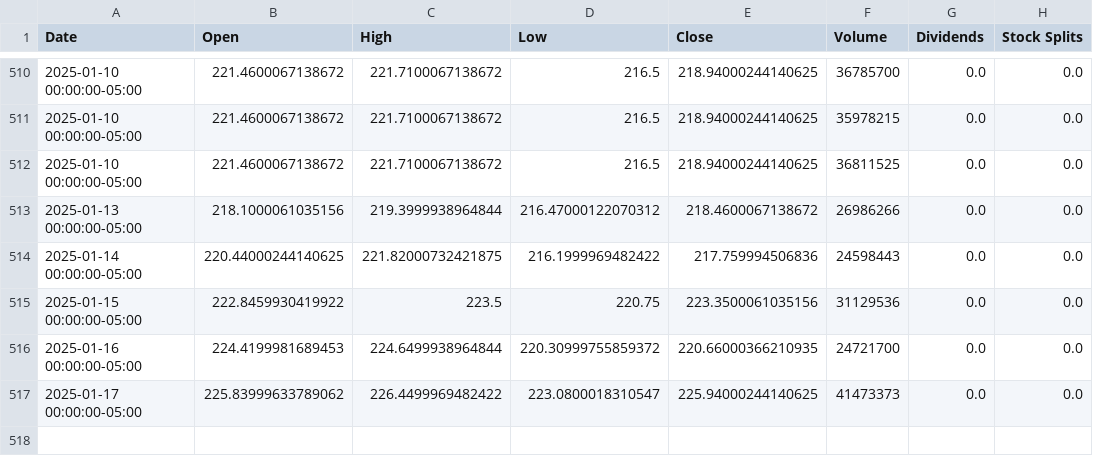
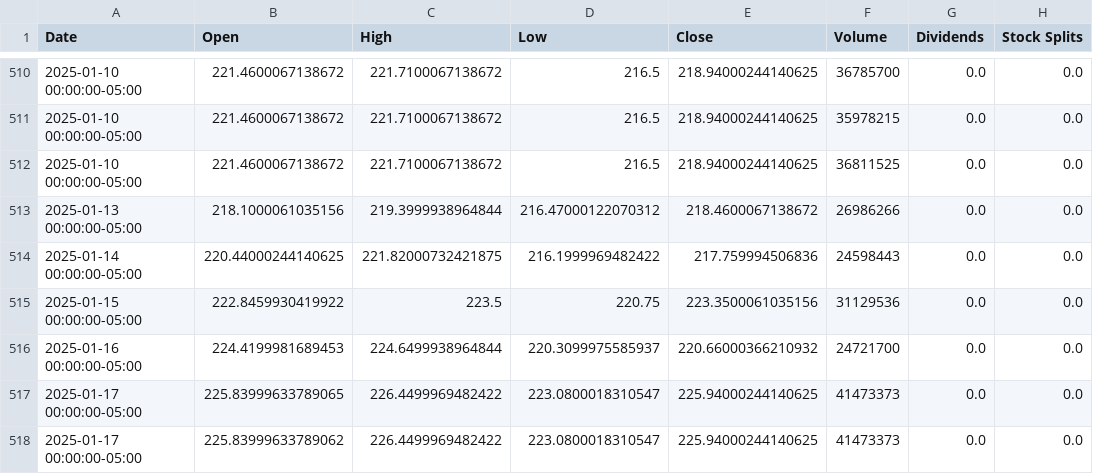
Before and after one commit to saisandeep97/StockForecastSentimentEndtoEnd, a CSV file: stock_data/AMZN.csv, drawn as a sheet; only a part is shown, gaps mark what is left out.

Commit message:
Update stock and news data

```diff
--- a/stock_data/AMZN.csv
+++ b/stock_data/AMZN.csv
@@ -515,3 +515,4 @@ Date,Open,High,Low,Close,Volume,Dividends,Stock Splits
 2025-01-15 00:00:00-05:00,222.8459930419922,223.5,220.75,223.3500061035156,31129536,0.0,0.0
-2025-01-16 00:00:00-05:00,224.4199981689453,224.6499938964844,220.30999755859372,220.66000366210935,24721700,0.0,0.0
+2025-01-16 00:00:00-05:00,224.4199981689453,224.6499938964844,220.3099975585937,220.66000366210932,24721700,0.0,0.0
+2025-01-17 00:00:00-05:00,225.83999633789065,226.4499969482422,223.0800018310547,225.94000244140625,41473373,0.0,0.0
 2025-01-17 00:00:00-05:00,225.83999633789062,226.4499969482422,223.0800018310547,225.94000244140625,41473373,0.0,0.0
```
Also changed, not shown: stock_data/AAPL.csv, stock_data/GOOGL.csv.
